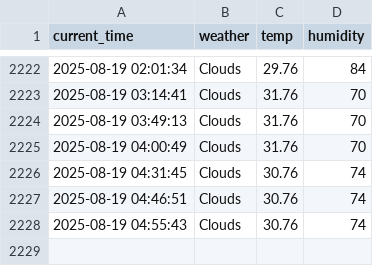
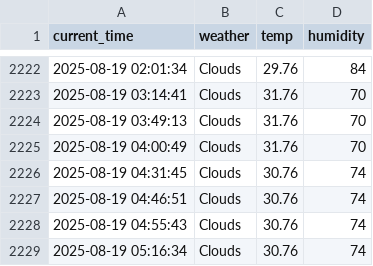
Before and after one commit to Junu18/seoul_weather_5_m, a CSV file: seoul_weather.csv, drawn as a sheet; only a part is shown, gaps mark what is left out; the diff names each change by its address in the sheet, - before the commit and + after, or states it on an @@ line.

```diff
--- a/seoul_weather.csv
+++ b/seoul_weather.csv
+row 2229: 2025-08-19 05:16:34 | Clouds | 30.76 | 74
```
